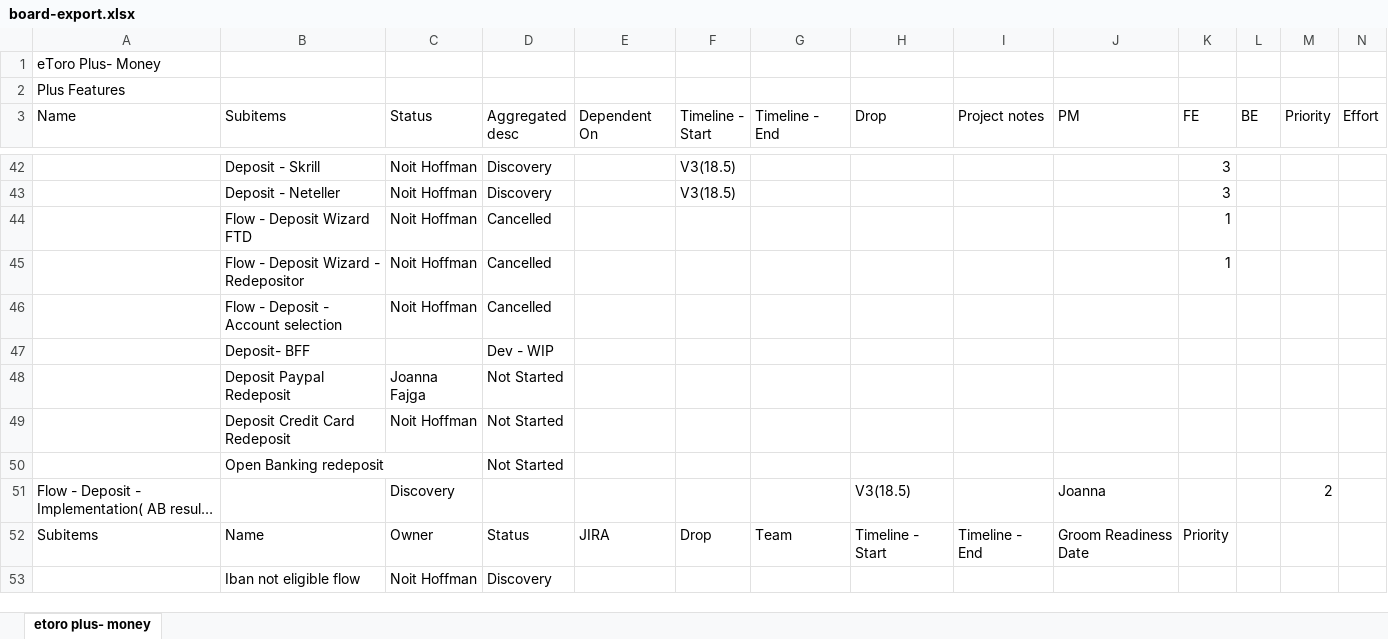
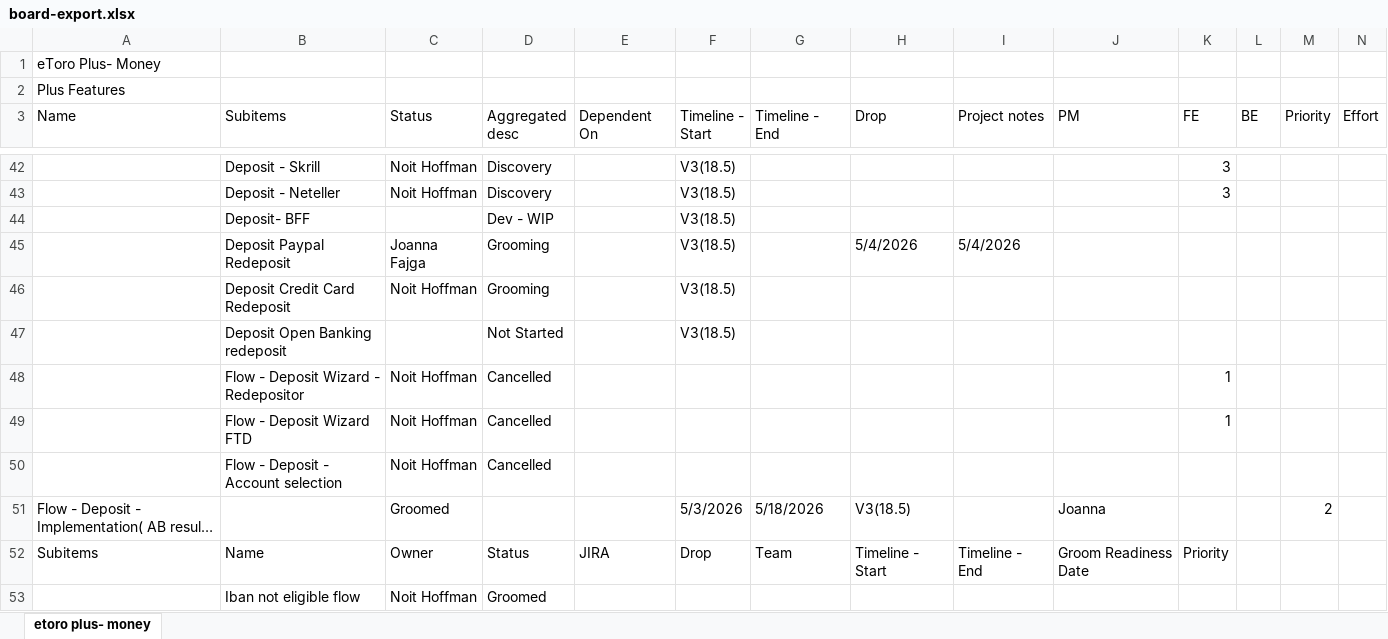
Before and after one commit to Ilantatar/MoneyReleasePlan, an Excel workbook: data/board-export.xlsx, sheet etoro plus- money, drawn as a sheet; only a part is shown, gaps mark what is left out; long unchanged cells end in …; values as stored, in another font and other column widths than the file's, no cell formats; removed rows and columns are numbered as before the commit, all else as after; rows hold the shown columns only; the diff covers the shown part only; the diff names each change by its address in the sheet, - before the commit and + after, or states it on an @@ line.

```diff
--- a/data/board-export.xlsx (sheet etoro plus- money)
+++ b/data/board-export.xlsx (sheet etoro plus- money)
+row 44:  | Deposit- BFF |  | Dev - WIP |  | V3(18.5)
+row 45:  | Deposit Paypal Redeposit | Joanna Fajga | Grooming |  | V3(18.5) |  | 5/4/2026 | 5/4/2026
+row 46:  | Deposit Credit Card Redeposit | Noit Hoffman | Grooming |  | V3(18.5)
+row 47:  | Deposit Open Banking redeposit |  | Not Started |  | V3(18.5)
@@ row 45 moved to row 48: Flow - Deposit Wizard - Redepositor @@
-row 47:  | Deposit- BFF |  | Dev - WIP
-row 48:  | Deposit Paypal Redeposit | Joanna Fajga | Not Started
-row 49:  | Deposit Credit Card Redeposit | Noit Hoffman | Not Started
-row 50:  | Open Banking redeposit |  | Not Started
-C51 (Status): Discovery
+C51 (Status): Groomed
-F51 (Timeline - Start): (empty)
+F51 (Timeline - Start): 5/3/2026
-G51 (Timeline - End): (empty)
+G51 (Timeline - End): 5/18/2026
-D53 (Aggregated desc): Discovery
+D53 (Aggregated desc): Groomed
```
Also changed, not shown: 9 added rows, 8 removed rows, 1 moved row and 56 edited cells elsewhere in this sheet, cell formats, 1 other file.
